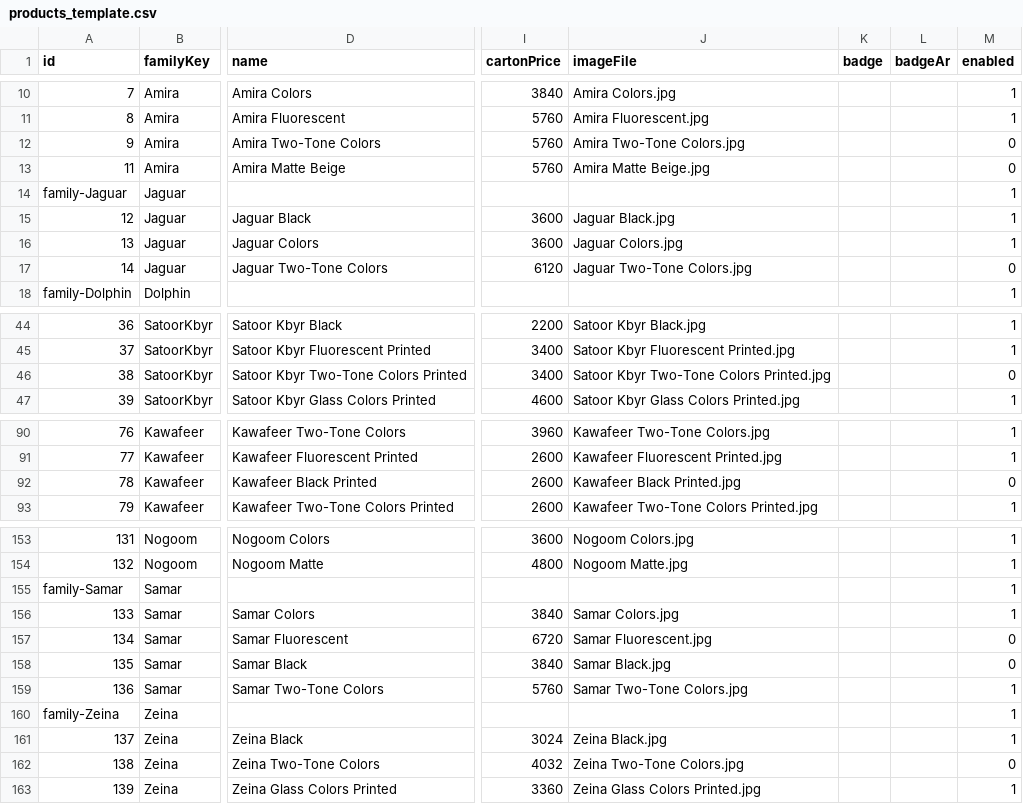
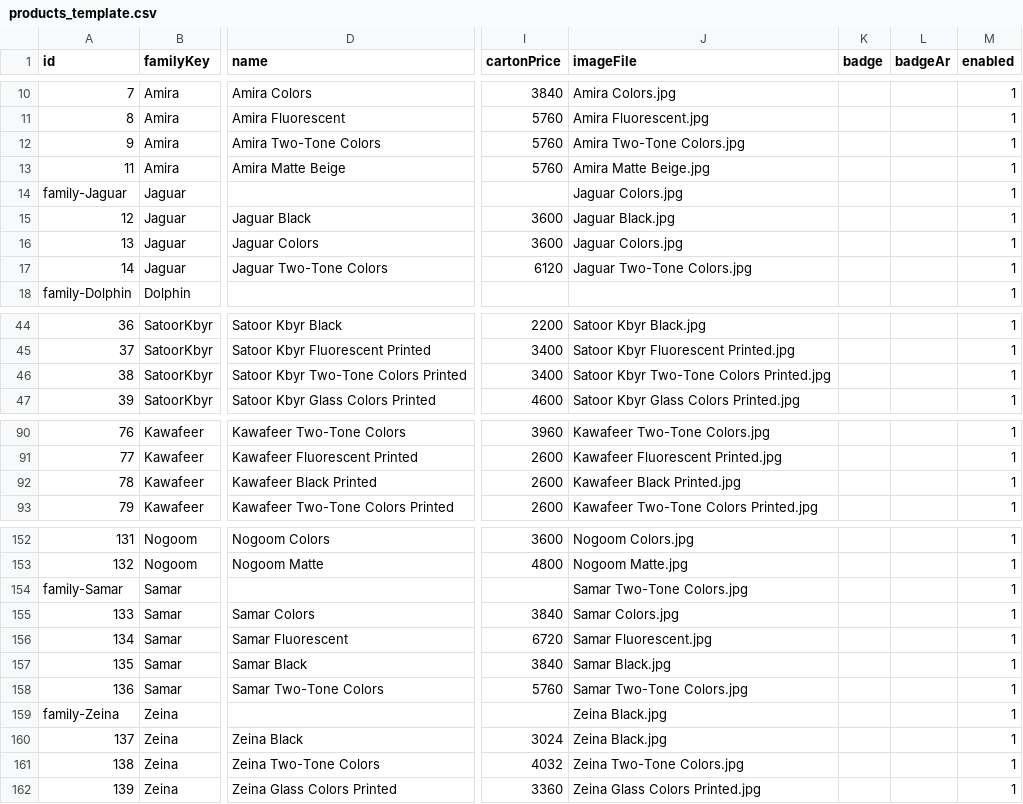
Before and after one commit to EMBOIV/EmbabyPlast-website, a CSV file: products_template.csv, drawn as a sheet; only a part is shown, gaps mark what is left out; addresses are those after the commit; the diff covers the shown part only; the diff names each change by its address in the sheet, - before the commit and + after, or states it on an @@ line.

```diff
--- a/products_template.csv
+++ b/products_template.csv
-M12:M13 (enabled): 0
+M12:M13 (enabled): 1
-J14 (imageFile): (empty)
+J14 (imageFile): Jaguar Colors.jpg
-M17 (enabled): 0
+M17 (enabled): 1
-M46 (enabled): 0
+M46 (enabled): 1
-M92 (enabled): 0
+M92 (enabled): 1
-J154 (imageFile): (empty)
+J154 (imageFile): Samar Two-Tone Colors.jpg
-M156:M157 (enabled): 0
+M156:M157 (enabled): 1
-J159 (imageFile): (empty)
+J159 (imageFile): Zeina Black.jpg
-M161 (enabled): 0
+M161 (enabled): 1
```
Also changed, not shown: 1 removed row and 21 edited cells elsewhere in this file, 6 other files.
